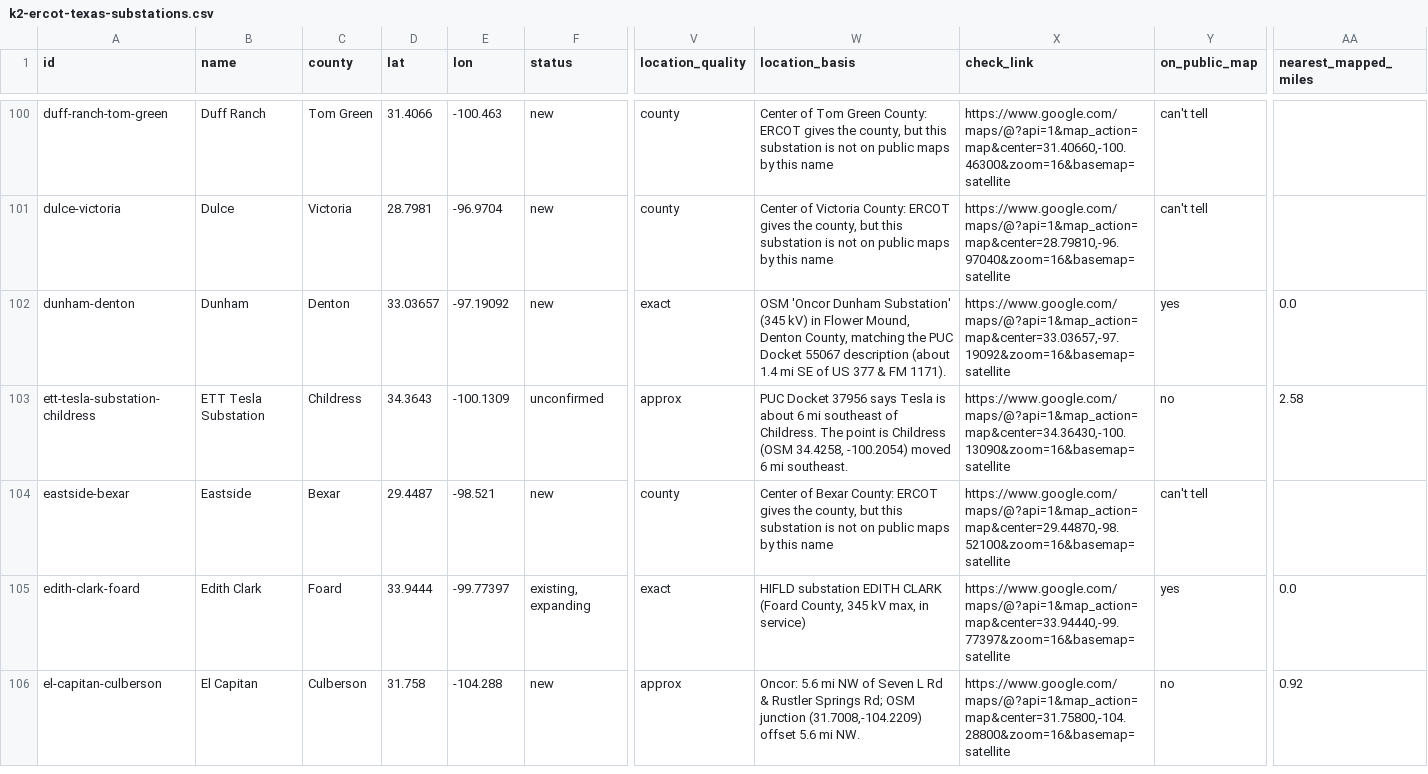
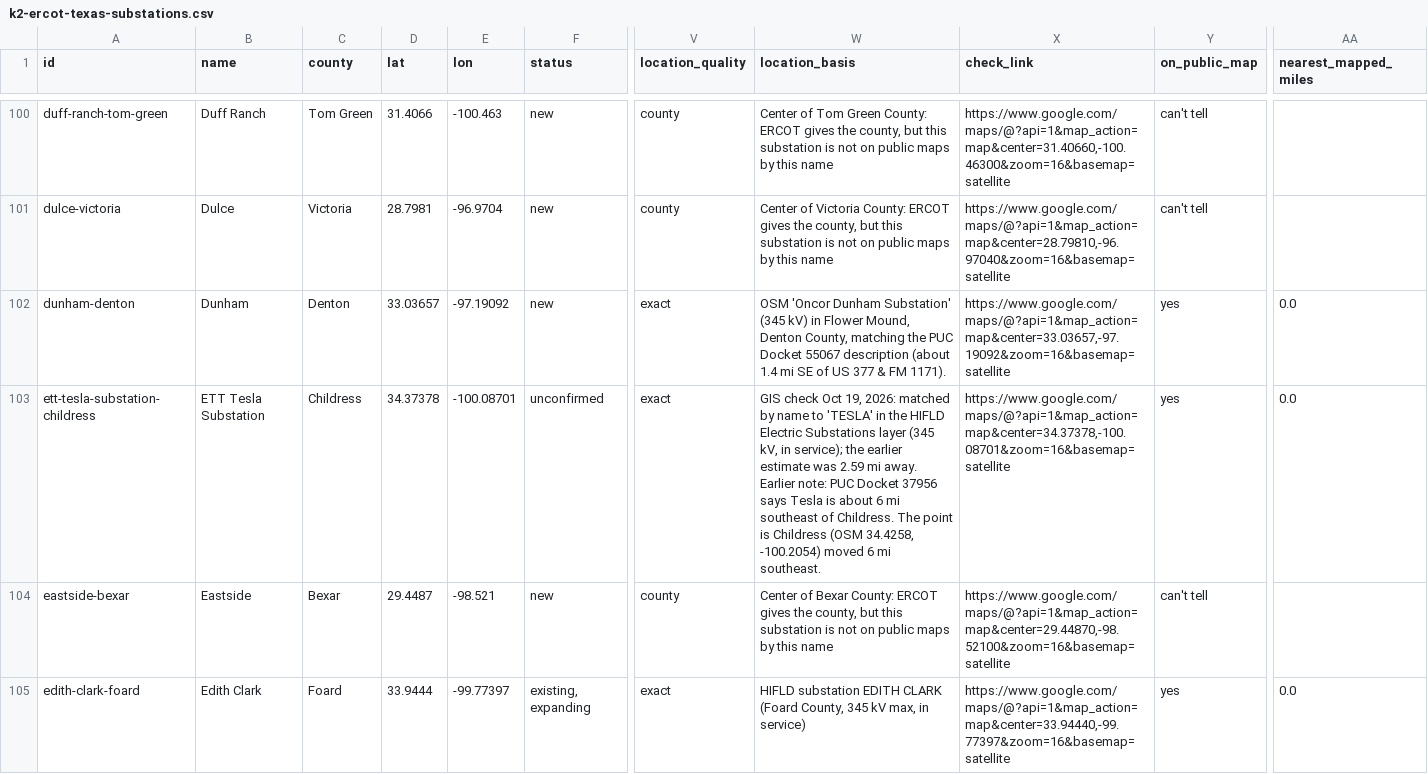
Before and after one commit to jaidensuthar-collab/shinepro-demo, a CSV file: k2-line-watch/web/exports/k2-ercot-texas-substations.csv, drawn as a sheet; only a part is shown, gaps mark what is left out; the shorter side is filled out with more unchanged rows; the diff covers the shown part only; the diff names each change by its address in the sheet, - before the commit and + after, or states it on an @@ line.

```diff
--- a/k2-line-watch/web/exports/k2-ercot-texas-substations.csv
+++ b/k2-line-watch/web/exports/k2-ercot-texas-substations.csv
-D103 (lat): 34.3643
+D103 (lat): 34.37378
-E103 (lon): -100.1309
+E103 (lon): -100.08701
-V103 (location_quality): approx
+V103 (location_quality): exact
-W103 (location_basis): PUC Docket…
+W103 (location_basis): GIS check Oct 19, 2026: matched by name to 'TESLA' in the HIFLD Electric Substations layer (345 kV, in service); the earlier estimate was 2.59 mi away. Earlier note: PUC Docket…
-X103 (check_link): https://www.google.com/maps/@?api=1&map_action=map&center=34.36430,-100.13090&zoom=16&basemap=satellite
+X103 (check_link): https://www.google.com/maps/@?api=1&map_action=map&center=34.37378,-100.08701&zoom=16&basemap=satellite
-Y103 (on_public_map): no
+Y103 (on_public_map): yes
-AA103 (nearest_mapped_miles): 2.58
+AA103 (nearest_mapped_miles): 0.0
```
Also changed, not shown: 65 edited cells elsewhere in this file, k2-line-watch/web/exports/k2-all-lines.csv, k2-line-watch/web/exports/k2-all-substations.csv, 35 other files.
